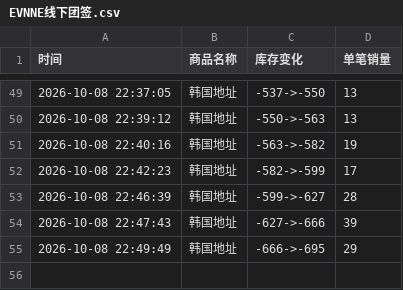
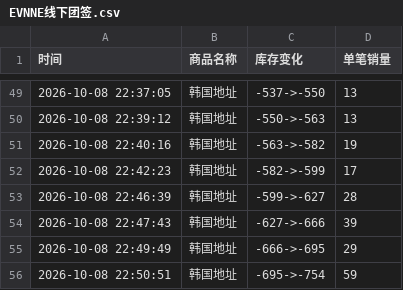
Before and after one commit to Juineii/evnne_k41008, a CSV file: EVNNE线下团签.csv, drawn as a sheet; only a part is shown, gaps mark what is left out; the diff names each change by its address in the sheet, - before the commit and + after, or states it on an @@ line.

Commit message:
自动更新数据 2026-10-08 22:51:31

```diff
--- a/EVNNE线下团签.csv
+++ b/EVNNE线下团签.csv
+row 56: 2026-10-08 22:50:51 | 韩国地址 | -695->-754 | 59
```
